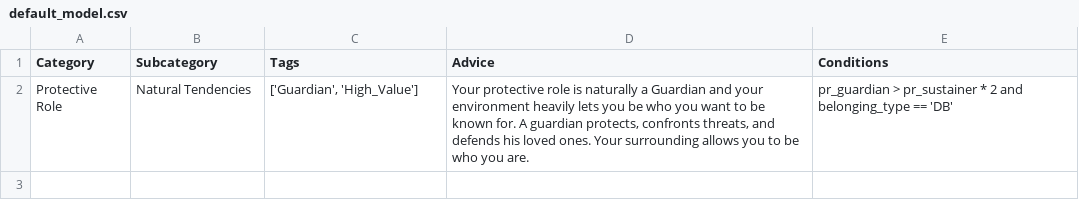
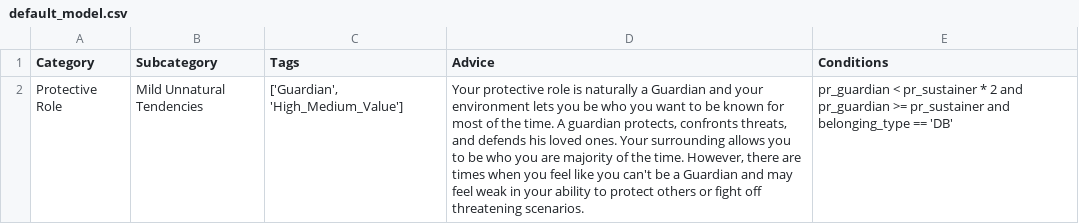
Before and after one commit to AndJHu97/Behavior-Predictor, a CSV file: advice/default_model.csv, drawn as a sheet.

```diff
--- a/advice/default_model.csv
+++ b/advice/default_model.csv
@@ -1,2 +1,2 @@
 Category,Subcategory,Tags,Advice,Conditions
-Protective Role,Natural Tendencies,"['Guardian', 'High_Value']","Your protective role is naturally a Guardian and your environment heavily lets you be who you want to be known for. A guardian protects, confronts threats, and defends his loved ones. Your surrounding allows you to be who you are.",pr_guardian > pr_sustainer * 2 and belonging_type == 'DB'
+Protective Role,Mild Unnatural Tendencies,"['Guardian', 'High_Medium_Value']","Your protective role is naturally a Guardian and your environment lets you be who you want to be known for most of the time.  A guardian protects, confronts threats, and defends his loved ones. Your surrounding allows you to be who you are majority of the time. However, there are times when you feel like you can't be a Guardian and may feel weak in your ability to protect others or fight off threatening scenarios.",pr_guardian < pr_sustainer * 2 and pr_guardian >= pr_sustainer and belonging_type == 'DB'
```
Also changed, not shown: advice/advice.csv, 1 other file.
